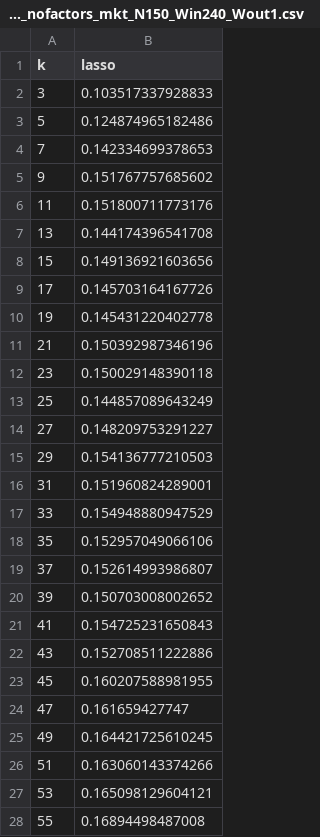
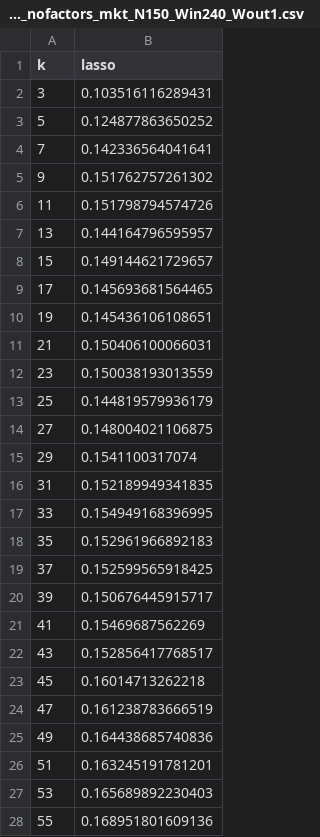
Before and after one commit to a91quaini/SparsePortfolioSelection, a CSV file: inst/empirics/results/mebeme_ind_monthly/oos_sr_lasso_mebeme_ind_monthly_nofactors_mkt_N150_Win240_Wout1.csv, drawn as a sheet; only a part is shown; the diff covers the shown part only.

```diff
--- a/inst/empirics/results/mebeme_ind_monthly/oos_sr_lasso_mebeme_ind_monthly_nofactors_mkt_N150_Win240_Wout1.csv
+++ b/inst/empirics/results/mebeme_ind_monthly/oos_sr_lasso_mebeme_ind_monthly_nofactors_mkt_N150_Win240_Wout1.csv
@@ -1,28 +1,28 @@
 "k","lasso"
-3,0.103517337928833
-5,0.124874965182486
-7,0.142334699378653
-9,0.151767757685602
-11,0.151800711773176
-13,0.144174396541708
-15,0.149136921603656
-17,0.145703164167726
-19,0.145431220402778
-21,0.150392987346196
-23,0.150029148390118
-25,0.144857089643249
-27,0.148209753291227
-29,0.154136777210503
-31,0.151960824289001
-33,0.154948880947529
-35,0.152957049066106
-37,0.152614993986807
-39,0.150703008002652
-41,0.154725231650843
-43,0.152708511222886
-45,0.160207588981955
-47,0.161659427747
-49,0.164421725610245
-51,0.163060143374266
-53,0.165098129604121
-55,0.16894498487008
+3,0.103516116289431
+5,0.124877863650252
+7,0.142336564041641
+9,0.151762757261302
+11,0.151798794574726
+13,0.144164796595957
+15,0.149144621729657
+17,0.145693681564465
+19,0.145436106108651
+21,0.150406100066031
+23,0.150038193013559
+25,0.144819579936179
+27,0.148004021106875
+29,0.1541100317074
+31,0.152189949341835
+33,0.154949168396995
+35,0.152961966892183
+37,0.152599565918425
+39,0.150676445915717
+41,0.15469687562269
+43,0.152856417768517
+45,0.16014713262218
+47,0.161238783666519
+49,0.164438685740836
+51,0.163245191781201
+53,0.165689892230403
+55,0.168951801609136
```
Also changed, not shown: 47 edited cells elsewhere in this file, inst/empirics/results/mebeme_ind_monthly/oos_sr_lasso_mebeme_ind_monthly_nofactors_mkt_N150_Win480_Wout1.csv, 18 other files.
